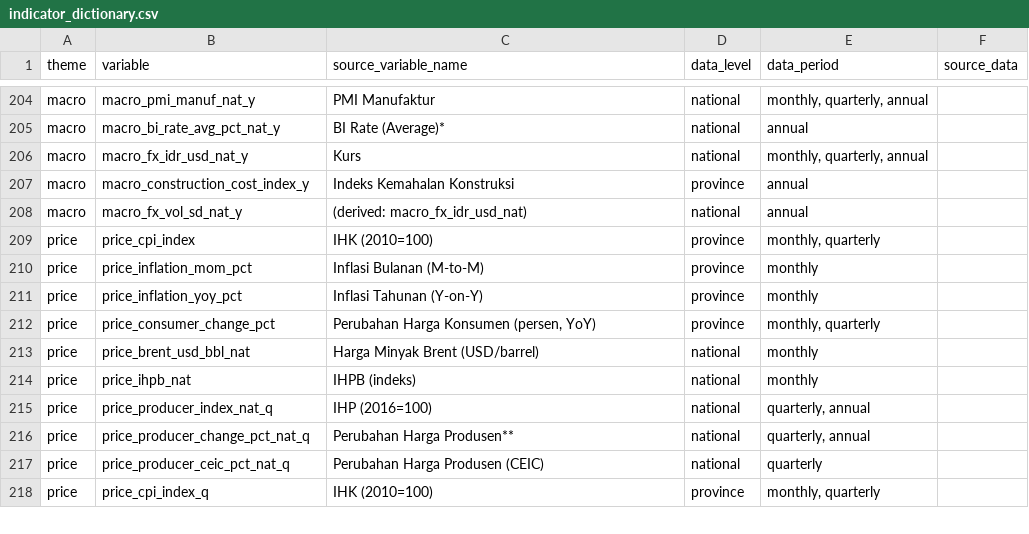
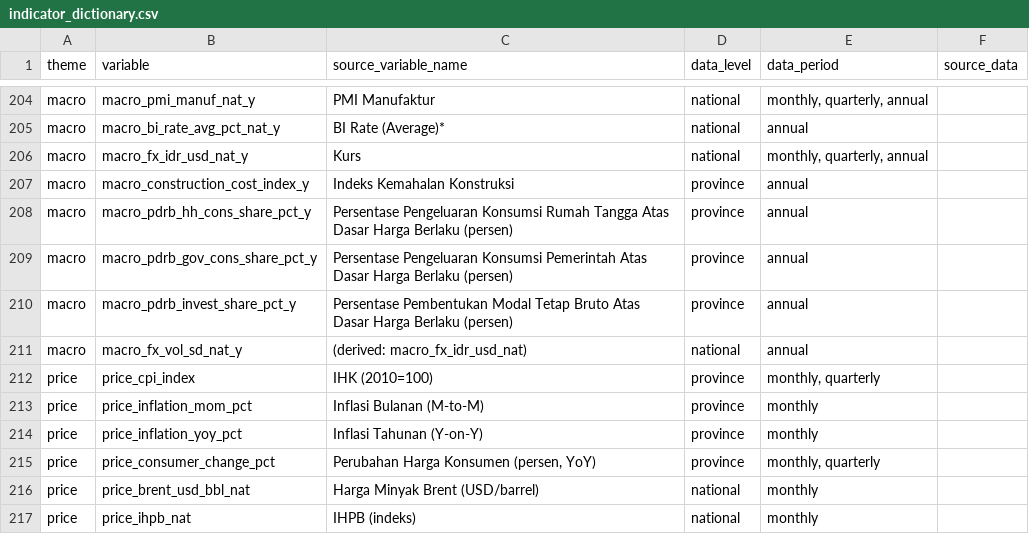
Before and after one commit to den-econ/phk_dashboard, a CSV file: dictionary/indicator_dictionary.csv, drawn as a sheet; only a part is shown, gaps mark what is left out; the shorter side is filled out with more unchanged rows.

Commit message:
adding new data

```diff
--- a/dictionary/indicator_dictionary.csv
+++ b/dictionary/indicator_dictionary.csv
@@ -207,2 +207,5 @@ macro,macro_fx_idr_usd_nat_y,Kurs,national,"monthly, quarterly, annual",
 macro,macro_construction_cost_index_y,Indeks Kemahalan Konstruksi,province,annual,
+macro,macro_pdrb_hh_cons_share_pct_y,Persentase Pengeluaran Konsumsi Rumah Tangga Atas Dasar Harga Berlaku (persen),province,annual,
+macro,macro_pdrb_gov_cons_share_pct_y,Persentase Pengeluaran Konsumsi Pemerintah Atas Dasar Harga Berlaku (persen),province,annual,
+macro,macro_pdrb_invest_share_pct_y,Persentase Pembentukan Modal Tetap Bruto Atas Dasar Harga Berlaku (persen),province,annual,
 macro,macro_fx_vol_sd_nat_y,(derived: macro_fx_idr_usd_nat),national,annual,
```
Also changed, not shown: data/clean/phk_variable_flags.csv, 6 other files.
